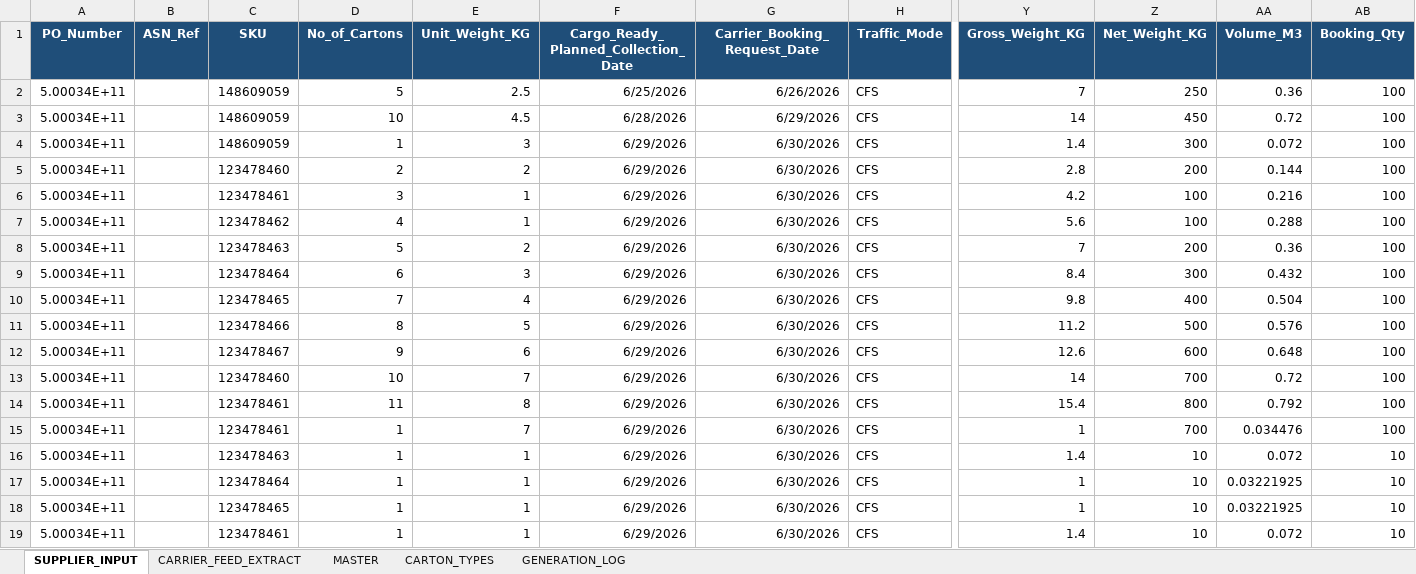
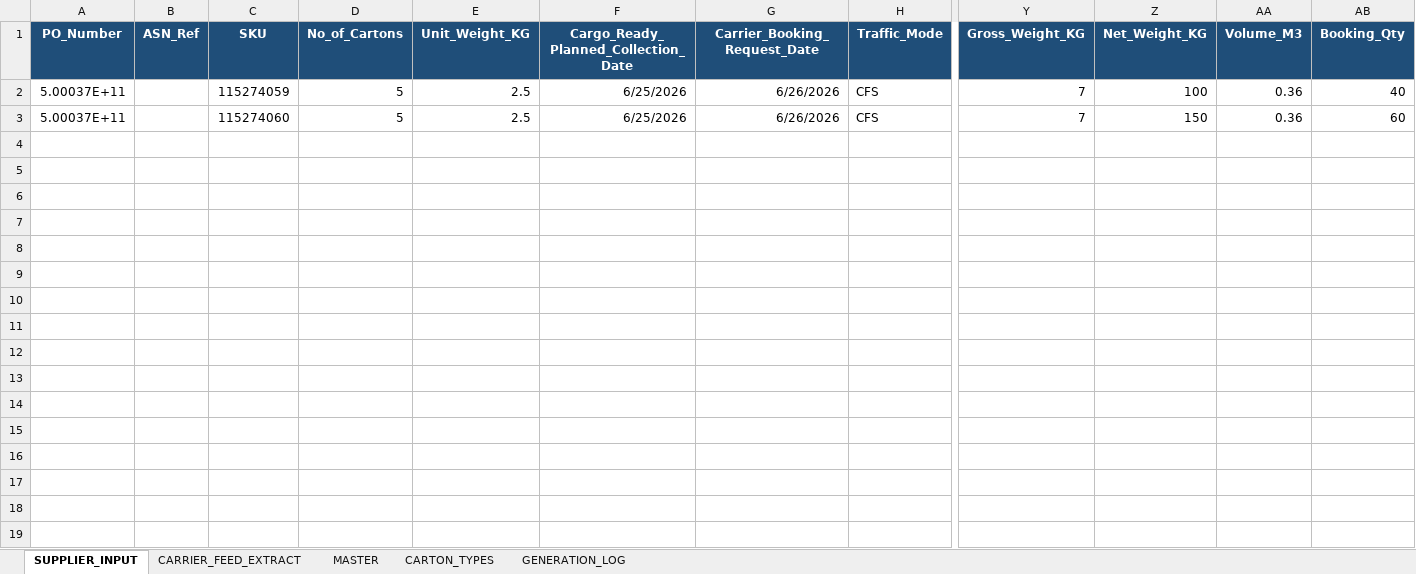
Before and after one commit to asos-elamathipandian/CarrierBooking_SCC_Stub, an Excel workbook: bible/SupplierBible_working.xlsx, sheet SUPPLIER_INPUT, drawn as a sheet; only a part is shown, gaps mark what is left out; values as stored, in another font and other column widths than the file's, no borders; removed rows and columns are numbered as before the commit, all else as after; rows hold the shown columns only; the diff names each change by its address in the sheet, - before the commit and + after, or states it on an @@ line.

Commit message:
Blob to Databricks, fixed cannot parse if same filename is used,supplier name , shipping point fixed

```diff
--- a/bible/SupplierBible_working.xlsx (sheet SUPPLIER_INPUT)
+++ b/bible/SupplierBible_working.xlsx (sheet SUPPLIER_INPUT)
-A2 (PO_Number): 5.00034E+11
+A2 (PO_Number): 5.00037E+11
-C2 (SKU): 148609059
+C2 (SKU): 115274059
-Z2 (Net_Weight_KG): 250
+Z2 (Net_Weight_KG): 100
-AB2 (Booking_Qty): 100
+AB2 (Booking_Qty): 40
-row 3: 5.00034E+11 |  | 148609059 | 10 | 4.5 | 6/28/2026 | 6/29/2026 | CFS | 14 | 450 | 0.72 | 100
-row 4: 5.00034E+11 |  | 148609059 | 1 | 3 | 6/29/2026 | 6/30/2026 | CFS | 1.4 | 300 | 0.072 | 100
-row 5: 5.00034E+11 |  | 123478460 | 2 | 2 | 6/29/2026 | 6/30/2026 | CFS | 2.8 | 200 | 0.144 | 100
-row 6: 5.00034E+11 |  | 123478461 | 3 | 1 | 6/29/2026 | 6/30/2026 | CFS | 4.2 | 100 | 0.216 | 100
-row 7: 5.00034E+11 |  | 123478462 | 4 | 1 | 6/29/2026 | 6/30/2026 | CFS | 5.6 | 100 | 0.288 | 100
-A3 (PO_Number): 5.00034E+11
+A3 (PO_Number): 5.00037E+11
-C3 (SKU): 123478463
+C3 (SKU): 115274060
-E3 (Unit_Weight_KG): 2
+E3 (Unit_Weight_KG): 2.5
-F3: 6/29/2026
+F3: 6/25/2026
-G3 (Carrier_Booking_Request_Date): 6/30/2026
+G3 (Carrier_Booking_Request_Date): 6/26/2026
-Z3 (Net_Weight_KG): 200
+Z3 (Net_Weight_KG): 150
-AB3 (Booking_Qty): 100
+AB3 (Booking_Qty): 60
-row 9: 5.00034E+11 |  | 123478464 | 6 | 3 | 6/29/2026 | 6/30/2026 | CFS | 8.4 | 300 | 0.432 | 100
-row 10: 5.00034E+11 |  | 123478465 | 7 | 4 | 6/29/2026 | 6/30/2026 | CFS | 9.8 | 400 | 0.504 | 100
-row 11: 5.00034E+11 |  | 123478466 | 8 | 5 | 6/29/2026 | 6/30/2026 | CFS | 11.2 | 500 | 0.576 | 100
-row 12: 5.00034E+11 |  | 123478467 | 9 | 6 | 6/29/2026 | 6/30/2026 | CFS | 12.6 | 600 | 0.648 | 100
-row 13: 5.00034E+11 |  | 123478460 | 10 | 7 | 6/29/2026 | 6/30/2026 | CFS | 14 | 700 | 0.72 | 100
-row 14: 5.00034E+11 |  | 123478461 | 11 | 8 | 6/29/2026 | 6/30/2026 | CFS | 15.4 | 800 | 0.792 | 100
-row 15: 5.00034E+11 |  | 123478461 | 1 | 7 | 6/29/2026 | 6/30/2026 | CFS | 1 | 700 | 0.034476 | 100
-row 16: 5.00034E+11 |  | 123478463 | 1 | 1 | 6/29/2026 | 6/30/2026 | CFS | 1.4 | 10 | 0.072 | 10
-row 17: 5.00034E+11 |  | 123478464 | 1 | 1 | 6/29/2026 | 6/30/2026 | CFS | 1 | 10 | 0.03221925 | 10
-row 18: 5.00034E+11 |  | 123478465 | 1 | 1 | 6/29/2026 | 6/30/2026 | CFS | 1 | 10 | 0.03221925 | 10
-row 19: 5.00034E+11 |  | 123478461 | 1 | 1 | 6/29/2026 | 6/30/2026 | CFS | 1.4 | 10 | 0.072 | 10
```
Also changed, not shown: sheet MASTER, sheet CARRIER_FEED_EXTRACT, 11 other files.
